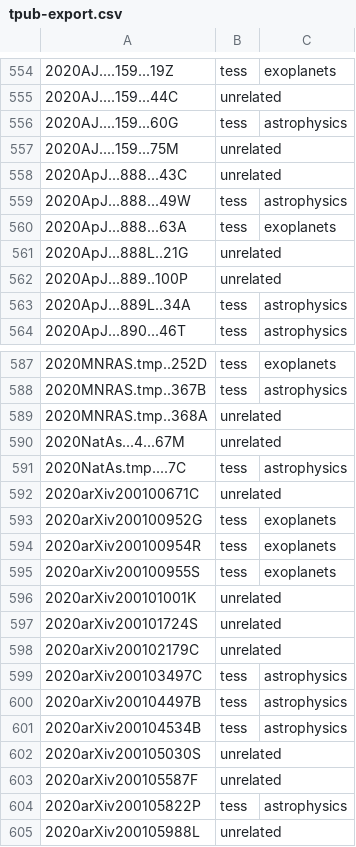
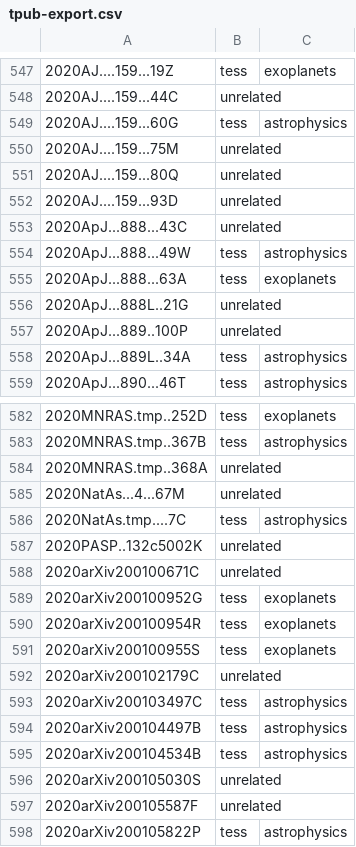
Before and after one commit to tessgi/tpub, a CSV file: data/tpub-export.csv, drawn as a sheet; only a part is shown, gaps mark what is left out; the shorter side is filled out with more unchanged rows; the diff covers the shown part only.

```diff
--- a/data/tpub-export.csv
+++ b/data/tpub-export.csv
@@ -557,2 +550,4 @@
 2020AJ....159...75M,unrelated,
+2020AJ....159...80Q,unrelated,
+2020AJ....159...93D,unrelated,
 2020ApJ...888...43C,unrelated,
@@ -591,2 +586,3 @@
 2020NatAs.tmp....7C,tess,astrophysics
+2020PASP..132c5002K,unrelated,
 2020arXiv200100671C,unrelated,
@@ -595,4 +591,2 @@
 2020arXiv200100955S,tess,exoplanets
-2020arXiv200101001K,unrelated,
-2020arXiv200101724S,unrelated,
 2020arXiv200102179C,unrelated,
```
Also changed, not shown: 1 added row and 8 removed rows elsewhere in this file, 1 other file.
